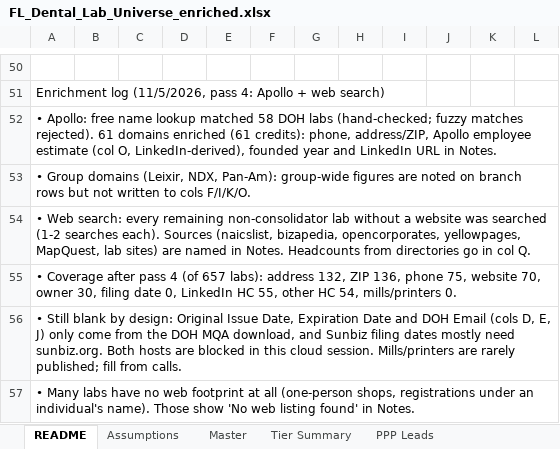
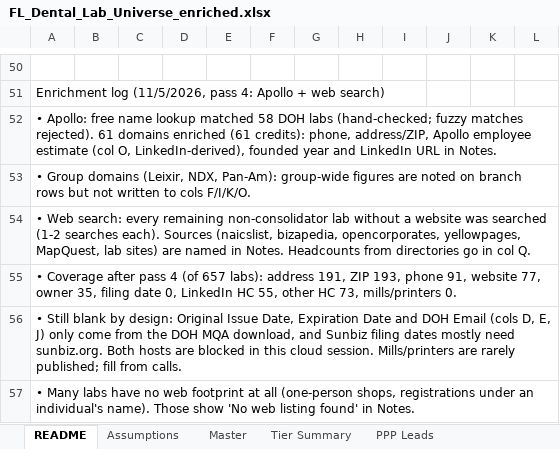
Before and after one commit to RahulSsharma72/CRM-Clean-Up, an Excel workbook: FL_Dental_Lab_Universe_enriched.xlsx, sheet README, drawn as a sheet; only a part is shown, gaps mark what is left out; values as stored, in another font and other column widths than the file's, no borders; the diff names each change by its address in the sheet, - before the commit and + after, or states it on an @@ line.

```diff
--- a/FL_Dental_Lab_Universe_enriched.xlsx (sheet README)
+++ b/FL_Dental_Lab_Universe_enriched.xlsx (sheet README)
-A55: …labs): address 132, ZIP 136, phone 75, website 70, owner 30, filing date 0, LinkedIn HC 55, other HC 54, mills/printers 0.
+A55: …labs): address 191, ZIP 193, phone 91, website 77, owner 35, filing date 0, LinkedIn HC 55, other HC 73, mills/printers 0.
```
Also changed, not shown: sheet Master, sheet Tier Summary.
